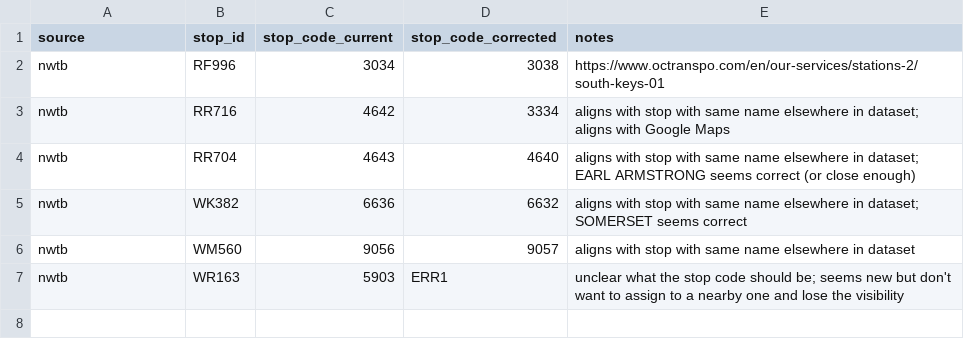
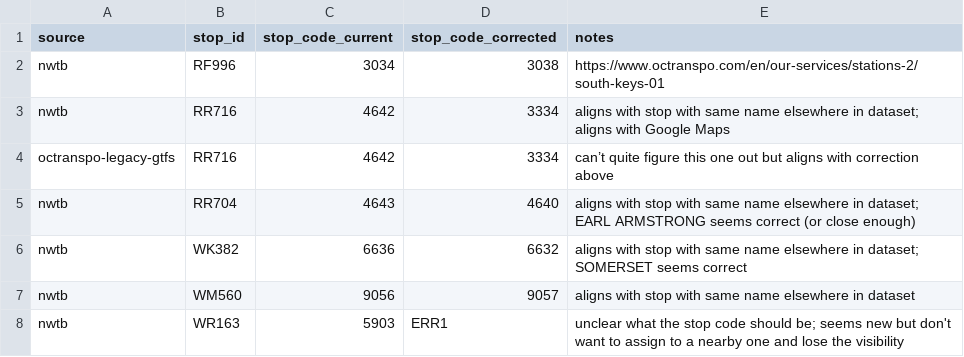
Before and after one commit to lchski/octranspo-new-ways-to-bus-data, a CSV file: data/corrections/errant_stop_codes.csv, drawn as a sheet; the diff names each change by its address in the sheet, - before the commit and + after, or states it on an @@ line.

```diff
--- a/data/corrections/errant_stop_codes.csv
+++ b/data/corrections/errant_stop_codes.csv
+row 4: octranspo-legacy-gtfs | RR716 | 4642 | 3334 | can’t quite figure this one out but aligns with correction above
```
Also changed, not shown: data/corrections/multiplatform_stop_names.csv, data/corrections/null_stop_codes.csv, 1 other file.
